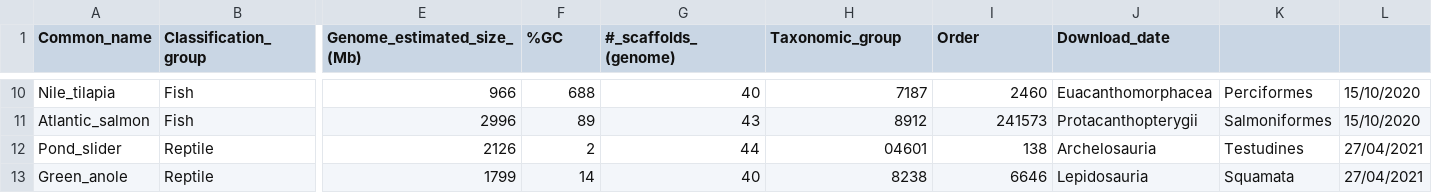
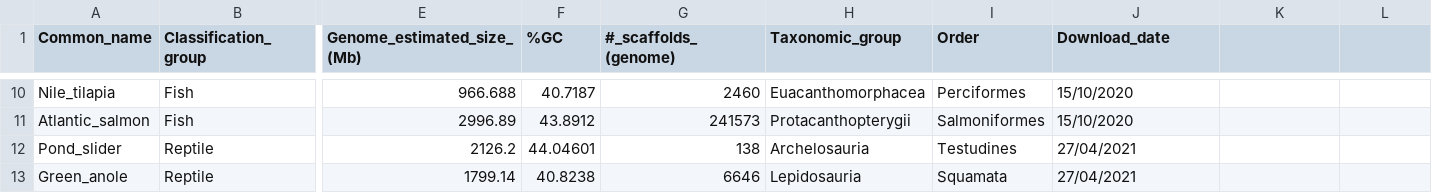
Before and after one commit to BCEM-UniAndes/Reproducibility-Guidelines, a CSV file: metadata/metadata_example_2.csv, drawn as a sheet; only a part is shown, gaps mark what is left out; the diff covers the shown part only; the diff names each change by its address in the sheet, - before the commit and + after, or states it on an @@ line.

```diff
--- a/metadata/metadata_example_2.csv
+++ b/metadata/metadata_example_2.csv
-E10 (Genome_estimated_size_(Mb)): 966
+E10 (Genome_estimated_size_(Mb)): 966.688
-F10 (%GC): 688
+F10 (%GC): 40.7187
-G10 (#_scaffolds_(genome)): 40
+G10 (#_scaffolds_(genome)): 2460
-H10 (Taxonomic_group): 7187
+H10 (Taxonomic_group): Euacanthomorphacea
-I10 (Order): 2460
+I10 (Order): Perciformes
-J10 (Download_date): Euacanthomorphacea
+J10 (Download_date): 15/10/2020
-K10: Perciformes
+K10: (empty)
-L10:L11: 15/10/2020
+L10:L11: (empty)
-E11 (Genome_estimated_size_(Mb)): 2996
+E11 (Genome_estimated_size_(Mb)): 2996.89
-F11 (%GC): 89
+F11 (%GC): 43.8912
-G11 (#_scaffolds_(genome)): 43
+G11 (#_scaffolds_(genome)): 241573
-H11 (Taxonomic_group): 8912
+H11 (Taxonomic_group): Protacanthopterygii
-I11 (Order): 241573
+I11 (Order): Salmoniformes
-J11 (Download_date): Protacanthopterygii
+J11 (Download_date): 15/10/2020
-K11: Salmoniformes
+K11: (empty)
-E12 (Genome_estimated_size_(Mb)): 2126
+E12 (Genome_estimated_size_(Mb)): 2126.2
-F12 (%GC): 2
+F12 (%GC): 44.04601
-G12 (#_scaffolds_(genome)): 44
+G12 (#_scaffolds_(genome)): 138
-H12 (Taxonomic_group): 04601
+H12 (Taxonomic_group): Archelosauria
-I12 (Order): 138
+I12 (Order): Testudines
-J12 (Download_date): Archelosauria
+J12 (Download_date): 27/04/2021
-K12: Testudines
+K12: (empty)
-L12:L13: 27/04/2021
+L12:L13: (empty)
-E13 (Genome_estimated_size_(Mb)): 1799
+E13 (Genome_estimated_size_(Mb)): 1799.14
-F13 (%GC): 14
+F13 (%GC): 40.8238
-G13 (#_scaffolds_(genome)): 40
+G13 (#_scaffolds_(genome)): 6646
-H13 (Taxonomic_group): 8238
+H13 (Taxonomic_group): Lepidosauria
-I13 (Order): 6646
+I13 (Order): Squamata
-J13 (Download_date): Lepidosauria
+J13 (Download_date): 27/04/2021
-K13: Squamata
+K13: (empty)
```
Also changed, not shown: 127 edited cells elsewhere in this file.
